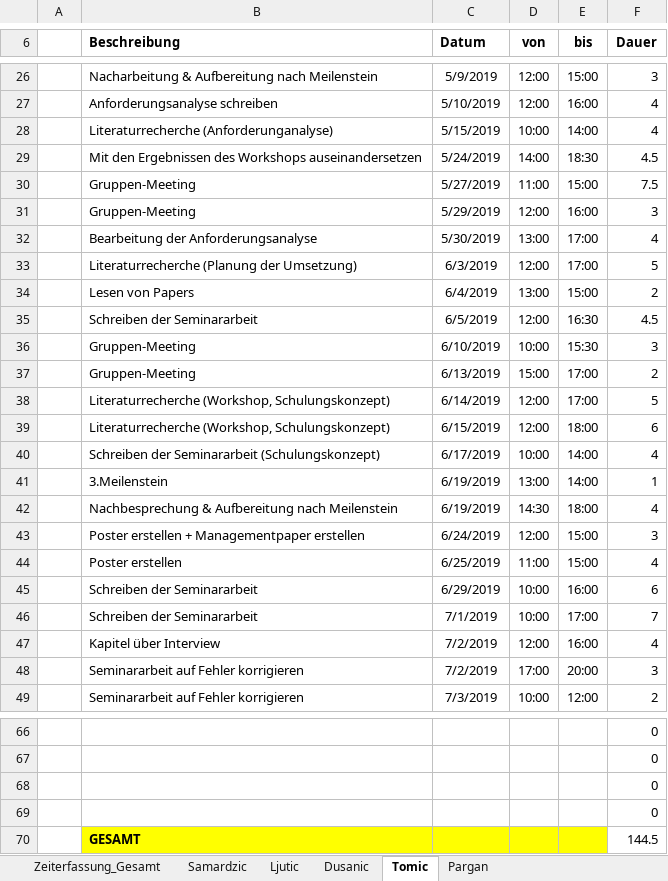
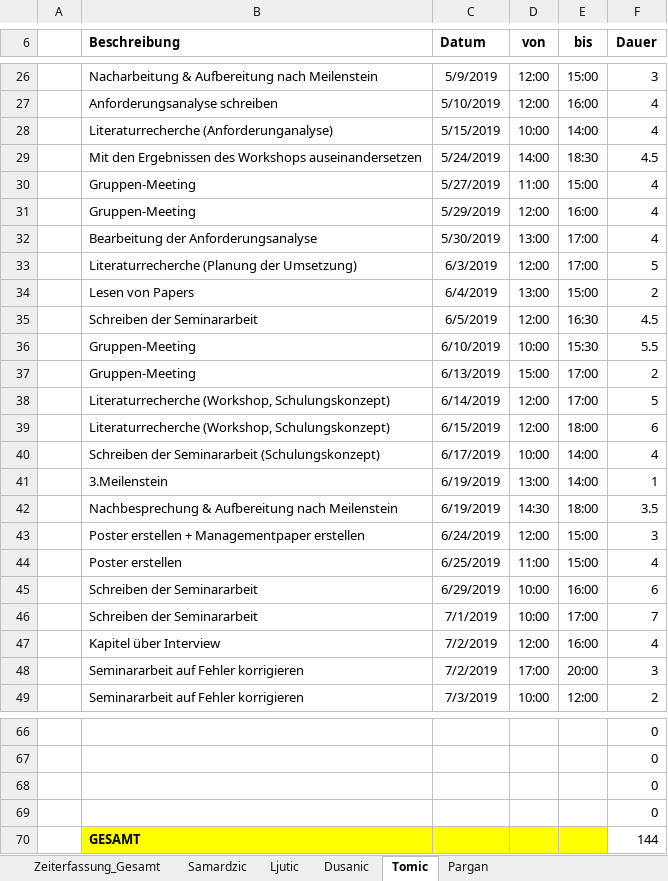
Before and after one commit to MilosTomic123/IT_Projekt_SS19, an Excel workbook: Arbeitsdokumente/Gesamt_Zeiterfassung_aktuell.xlsx, sheet Tomic, drawn as a sheet; only a part is shown, gaps mark what is left out; values as stored, in another font and other column widths than the file's, no borders; table styles not drawn; the diff names each change by its address in the sheet, - before the commit and + after, or states it on an @@ line.

```diff
--- a/Arbeitsdokumente/Gesamt_Zeiterfassung_aktuell.xlsx (sheet Tomic)
+++ b/Arbeitsdokumente/Gesamt_Zeiterfassung_aktuell.xlsx (sheet Tomic)
-F30 (Dauer): 7.5
+F30 (Dauer): 4
-F31 (Dauer): 3
+F31 (Dauer): 4
-F36 (Dauer): 3
+F36 (Dauer): 5.5
-F42 (Dauer): 4
+F42 (Dauer): 3.5
-F70 (Dauer): 144.5
+F70 (Dauer): 144
```
Also changed, not shown: sheet Dusanic, sheet Pargan, sheet Zeiterfassung_Gesamt, formulas that keep their value, charts or pictures.
